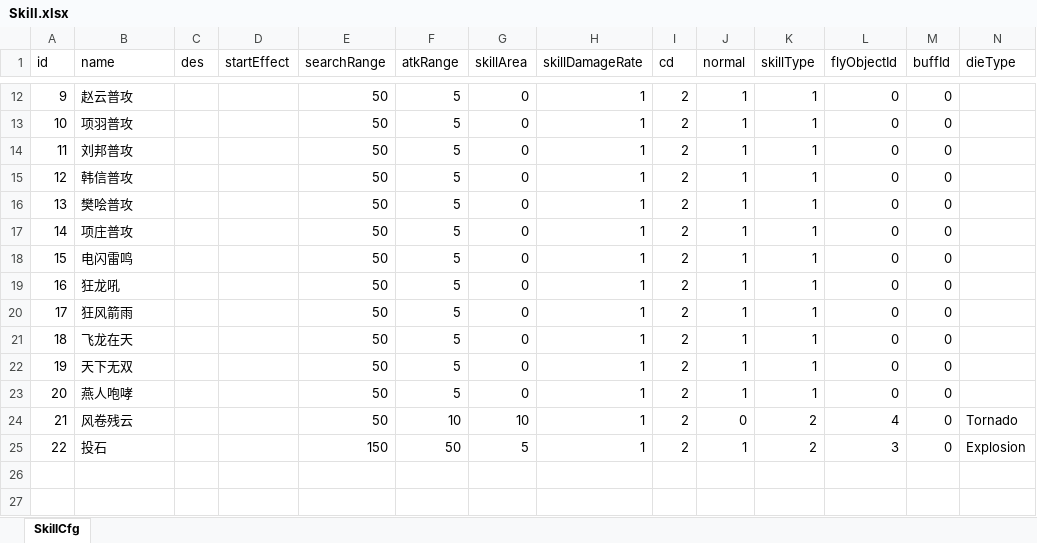
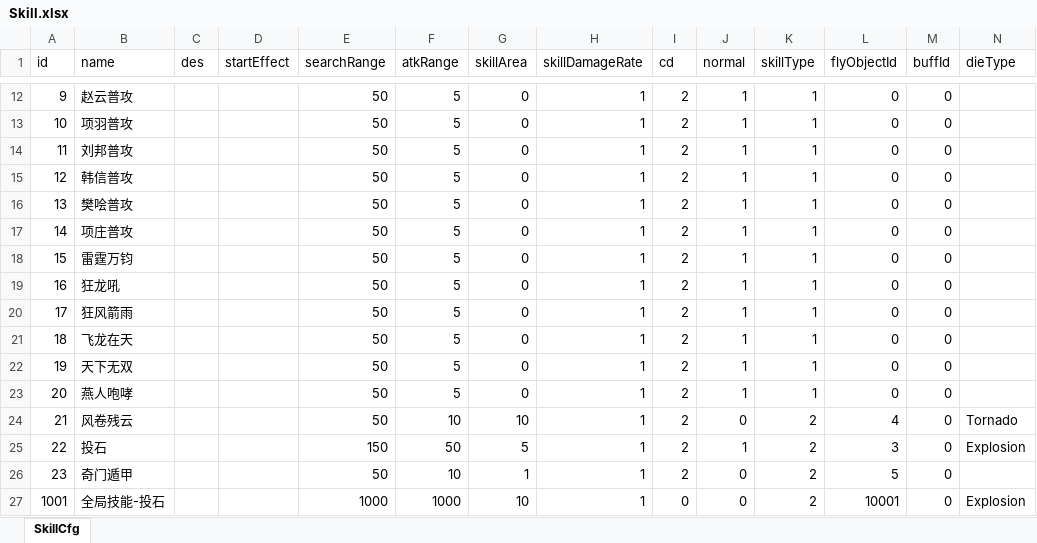
Before and after one commit to useradminda/WorldIsMine, an Excel workbook: Excels/Skill.xlsx, sheet SkillCfg, drawn as a sheet; only a part is shown, gaps mark what is left out; values as stored, in another font and other column widths than the file's, no borders; the diff names each change by its address in the sheet, - before the commit and + after, or states it on an @@ line.

```diff
--- a/Excels/Skill.xlsx (sheet SkillCfg)
+++ b/Excels/Skill.xlsx (sheet SkillCfg)
-B18 (name): 电闪雷鸣
+B18 (name): 雷霆万钧
+row 26: 23 | 奇门遁甲 |  |  | 50 | 10 | 1 | 1 | 2 | 0 | 2 | 5 | 0
+row 27: 1001 | 全局技能-投石 |  |  | 1000 | 1000 | 10 | 1 | 0 | 0 | 2 | 10001 | 0 | Explosion
```
Also changed, not shown: Excels/FlyObject.xlsx, Excels/SoliderUnit.xlsx.
